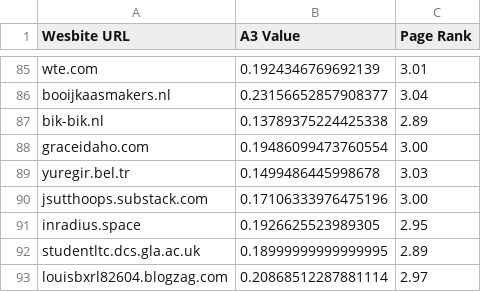
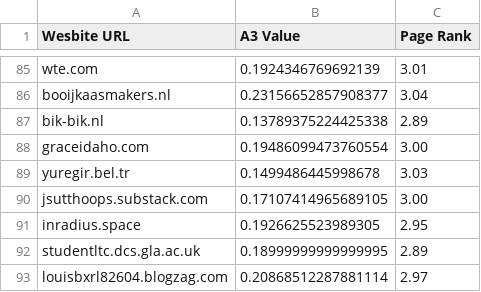
Before and after one commit to Litolo/Web-accessibility-evaluation, a CSV file: results/A3_low_pagerank_results.csv, drawn as a sheet; only a part is shown, gaps mark what is left out; the diff covers the shown part only.

```diff
--- a/results/A3_low_pagerank_results.csv
+++ b/results/A3_low_pagerank_results.csv
@@ -89,3 +89,3 @@ graceidaho.com,0.19486099473760554,3.00
 yuregir.bel.tr,0.1499486445998678,3.03
-jsutthoops.substack.com,0.17106333976475196,3.00
+jsutthoops.substack.com,0.17107414965689105,3.00
 inradius.space,0.1926625523989305,2.95
```
Also changed, not shown: 8 edited cells elsewhere in this file, results/A3_government_results.csv, 2 other files.
